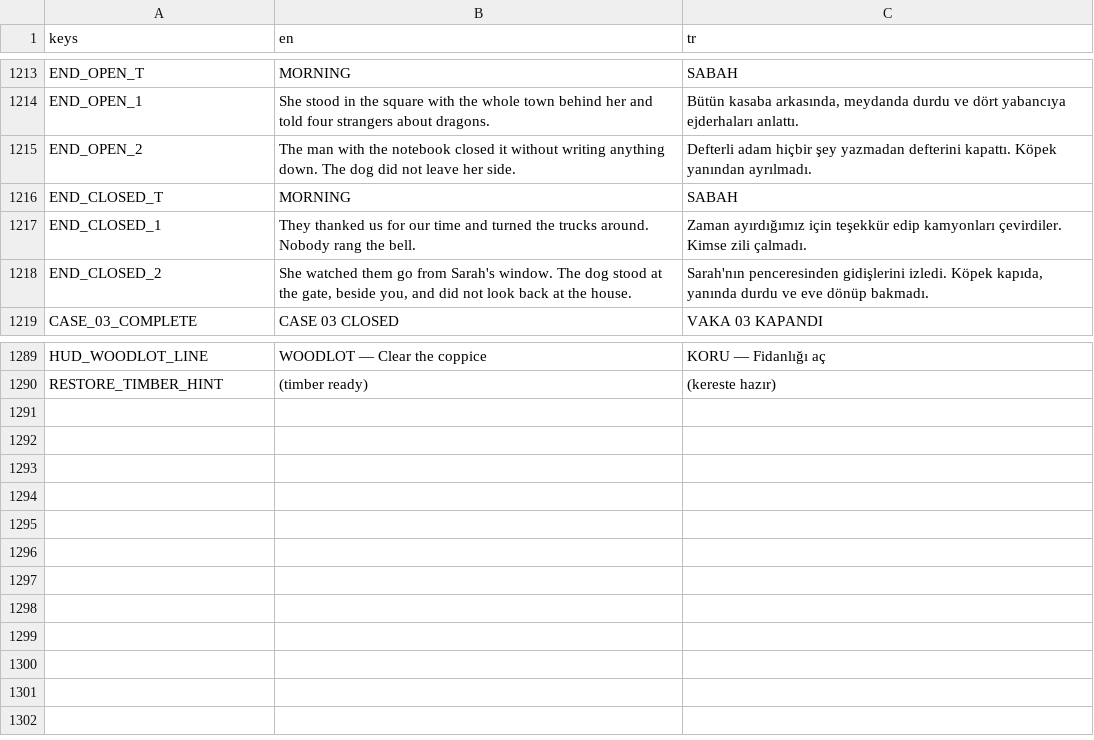
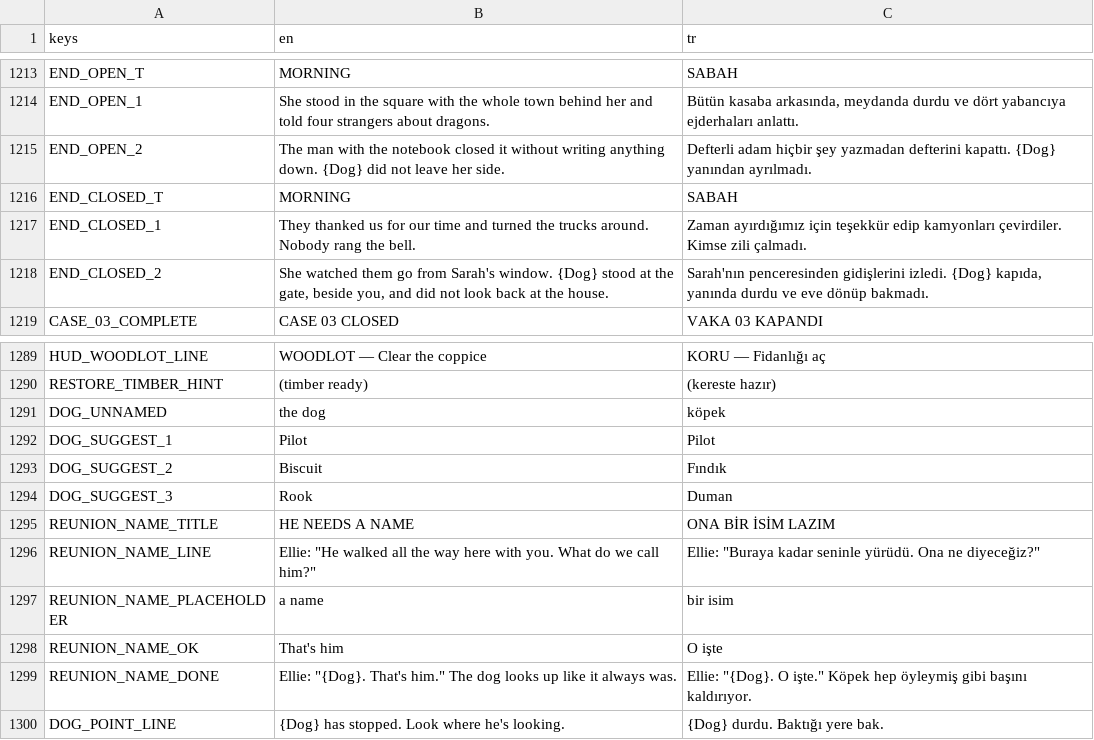
Before and after one commit to osdeniz/underthelawn, a CSV file: i18n/strings.csv, drawn as a sheet; only a part is shown, gaps mark what is left out.

```diff
--- a/i18n/strings.csv
+++ b/i18n/strings.csv
@@ -1214,6 +1214,6 @@ END_OPEN_T,MORNING,SABAH
 END_OPEN_1,She stood in the square with the whole town behind her and told four strangers about dragons.,"Bütün kasaba arkasında, meydanda durdu ve dört yabancıya ejderhaları anlattı."
-END_OPEN_2,The man with the notebook closed it without writing anything down. The dog did not leave her side.,Defterli adam hiçbir şey yazmadan defterini kapattı. Köpek yanından ayrılmadı.
+END_OPEN_2,The man with the notebook closed it without writing anything down. {Dog} did not leave her side.,Defterli adam hiçbir şey yazmadan defterini kapattı. {Dog} yanından ayrılmadı.
 END_CLOSED_T,MORNING,SABAH
 END_CLOSED_1,They thanked us for our time and turned the trucks around. Nobody rang the bell.,Zaman ayırdığımız için teşekkür edip kamyonları çevirdiler. Kimse zili çalmadı.
-END_CLOSED_2,"She watched them go from Sarah's window. The dog stood at the gate, beside you, and did not look back at the house.","Sarah'nın penceresinden gidişlerini izledi. Köpek kapıda, yanında durdu ve eve dönüp bakmadı."
+END_CLOSED_2,"She watched them go from Sarah's window. {Dog} stood at the gate, beside you, and did not look back at the house.","Sarah'nın penceresinden gidişlerini izledi. {Dog} kapıda, yanında durdu ve eve dönüp bakmadı."
 CASE_03_COMPLETE,CASE 03 CLOSED,VAKA 03 KAPANDI
@@ -1290 +1290,11 @@ HUD_WOODLOT_LINE,WOODLOT — Clear the coppice,KORU — Fidanlığı aç
 RESTORE_TIMBER_HINT,(timber ready),(kereste hazır)
+DOG_UNNAMED,the dog,köpek
+DOG_SUGGEST_1,Pilot,Pilot
+DOG_SUGGEST_2,Biscuit,Fındık
+DOG_SUGGEST_3,Rook,Duman
+REUNION_NAME_TITLE,HE NEEDS A NAME,ONA BİR İSİM LAZIM
+REUNION_NAME_LINE,"Ellie: ""He walked all the way here with you. What do we call him?""","Ellie: ""Buraya kadar seninle yürüdü. Ona ne diyeceğiz?"""
+REUNION_NAME_PLACEHOLDER,a name,bir isim
+REUNION_NAME_OK,"That's him","O işte"
+REUNION_NAME_DONE,"Ellie: ""{Dog}. That's him."" The dog looks up like it always was.","Ellie: ""{Dog}. O işte."" Köpek hep öyleymiş gibi başını kaldırıyor."
+DOG_POINT_LINE,{Dog} has stopped. Look where he's looking.,{Dog} durdu. Baktığı yere bak.
```
Also changed, not shown: 16 other files.
